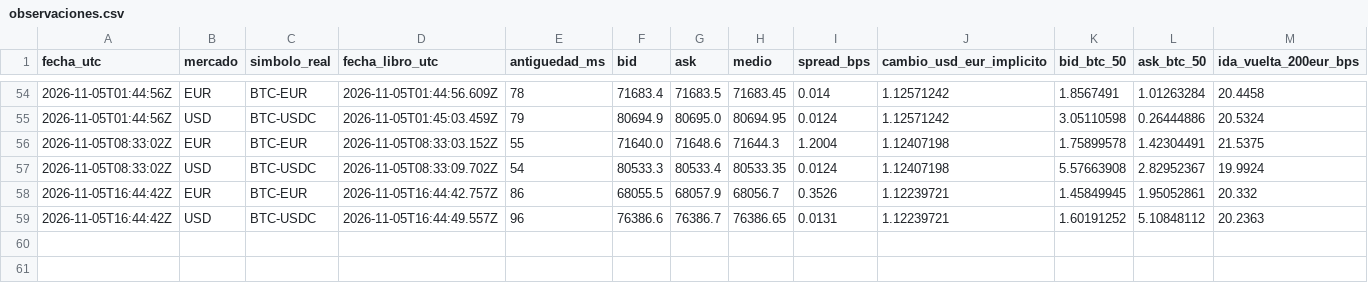
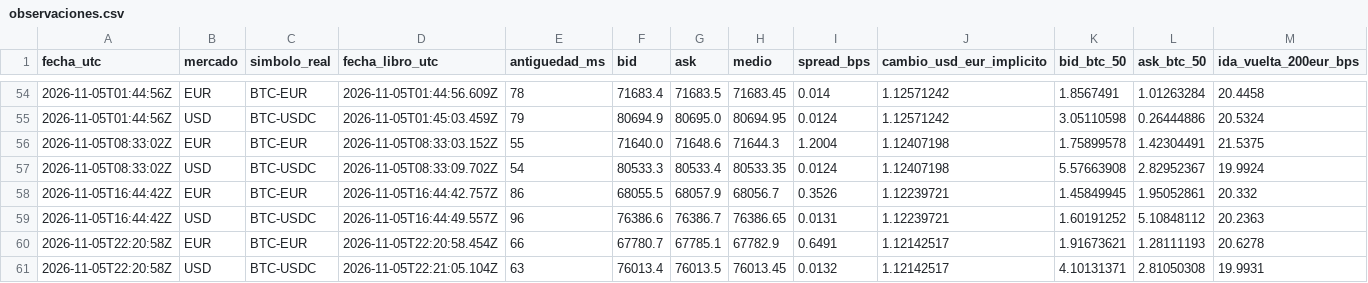
Before and after one commit to lazgom-hash/miBot-BTCEUR-Android, a CSV file: comparador-okx/data/observaciones.csv, drawn as a sheet; only a part is shown, gaps mark what is left out; rows hold the shown columns only; the diff names each change by its address in the sheet, - before the commit and + after, or states it on an @@ line.

```diff
--- a/comparador-okx/data/observaciones.csv
+++ b/comparador-okx/data/observaciones.csv
+row 60: 2026-11-05T22:20:58Z | EUR | BTC-EUR | 2026-11-05T22:20:58.454Z | 66 | 67780.7 | 67785.1 | 67782.9 | 0.6491 | 1.12142517 | 1.91673621 | 1.28111193 | 20.6278
+row 61: 2026-11-05T22:20:58Z | USD | BTC-USDC | 2026-11-05T22:21:05.104Z | 63 | 76013.4 | 76013.5 | 76013.45 | 0.0132 | 1.12142517 | 4.10131371 | 2.81050308 | 19.9931
```
Also changed, not shown: 1 other file.
